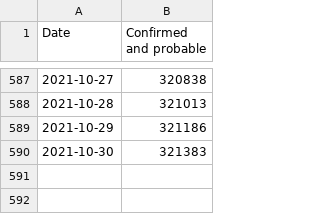
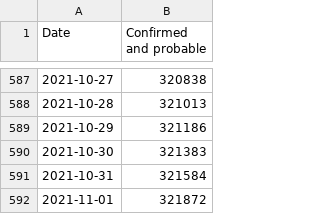
Before and after one commit to ryan-serpico/covidTracker, a CSV file: data/cumulative_confirmed_cases.csv, drawn as a sheet; only a part is shown, gaps mark what is left out.

```diff
--- a/data/cumulative_confirmed_cases.csv
+++ b/data/cumulative_confirmed_cases.csv
@@ -590 +590,3 @@ Date,Confirmed and probable
 2021-10-30,321383
+2021-10-31,321584
+2021-11-01,321872
```
Also changed, not shown: data/cumulative_deaths.csv, data/patient_status.csv, 3 other files.
